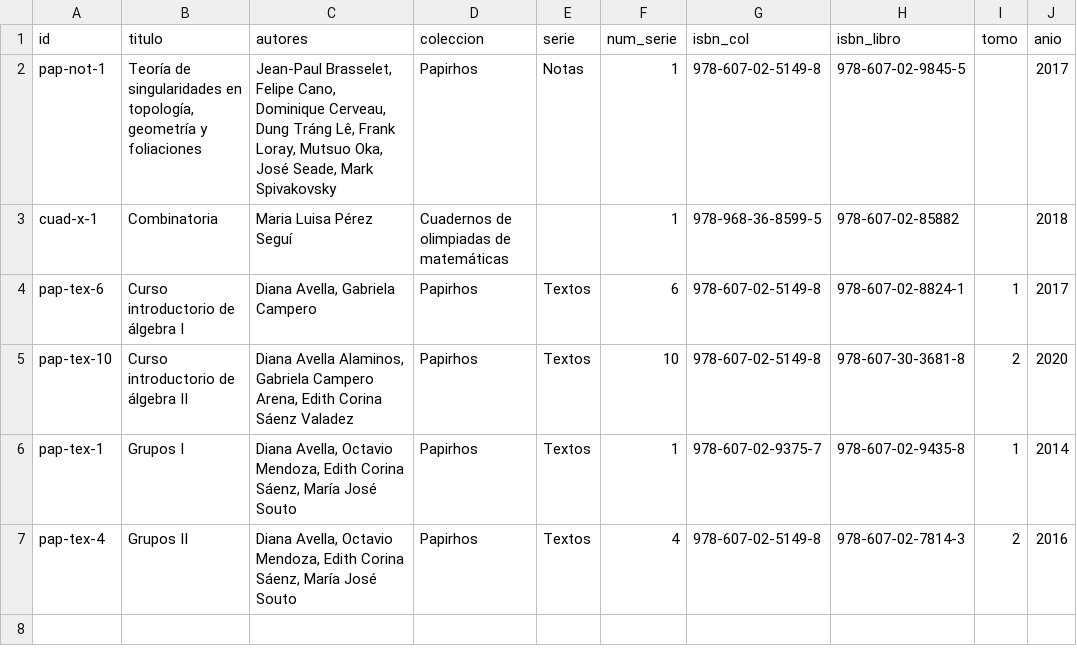
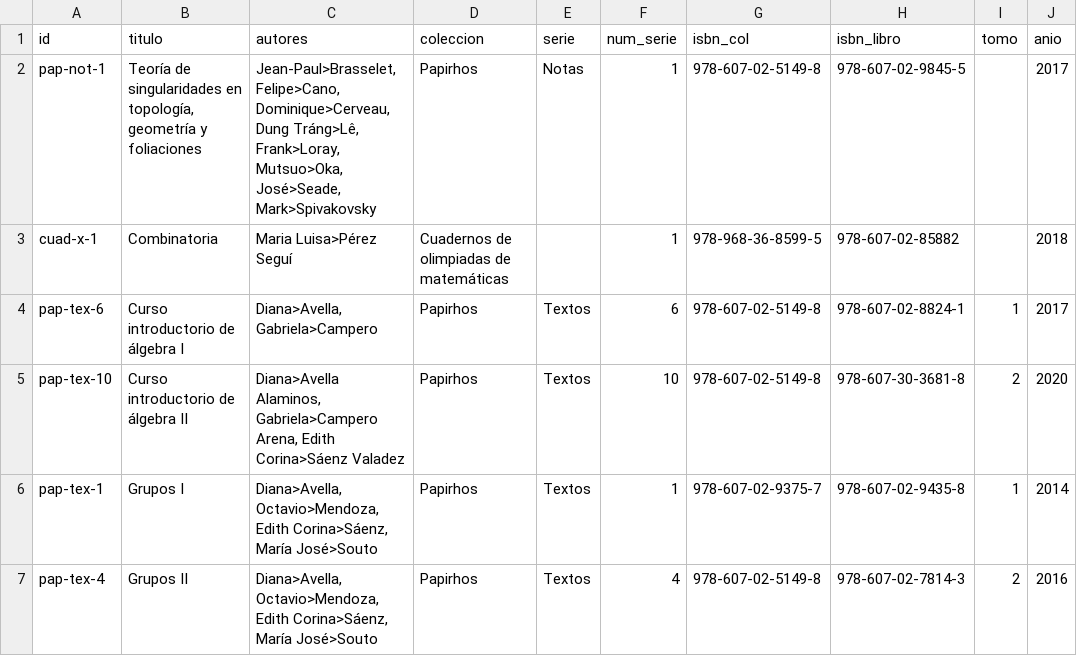
Before and after one commit to nicoqr-alt/digi_papiros, a CSV file: data/catalogo.csv, drawn as a sheet; only a part is shown; the diff names each change by its address in the sheet, - before the commit and + after, or states it on an @@ line.

```diff
--- a/data/catalogo.csv
+++ b/data/catalogo.csv
-C2 (autores): Jean-Paul Brasselet, Felipe Cano, Dominique Cerveau, Dung Tráng Lê, Frank Loray, Mutsuo Oka, José Seade, Mark Spivakovsky
+C2 (autores): Jean-Paul>Brasselet, Felipe>Cano, Dominique>Cerveau, Dung Tráng>Lê, Frank>Loray, Mutsuo>Oka, José>Seade, Mark>Spivakovsky
-C3 (autores): Maria Luisa Pérez Seguí
+C3 (autores): Maria Luisa>Pérez Seguí
-C4 (autores): Diana Avella, Gabriela Campero
+C4 (autores): Diana>Avella, Gabriela>Campero
-C5 (autores): Diana Avella Alaminos, Gabriela Campero Arena, Edith Corina Sáenz Valadez
+C5 (autores): Diana>Avella Alaminos, Gabriela>Campero Arena, Edith Corina>Sáenz Valadez
-C6:C7 (autores): Diana Avella, Octavio Mendoza, Edith Corina Sáenz, María José Souto
+C6:C7 (autores): Diana>Avella, Octavio>Mendoza, Edith Corina>Sáenz, María José>Souto
```
Also changed, not shown: 18 other files.
